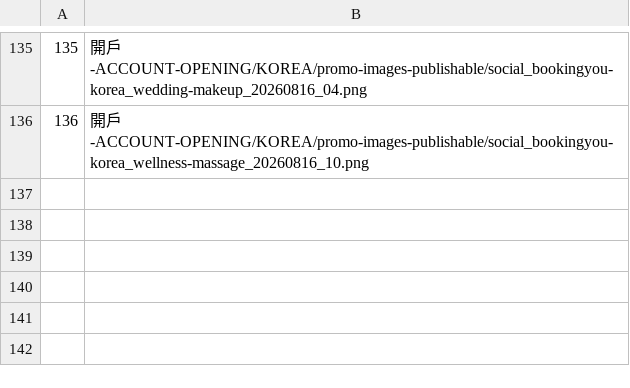
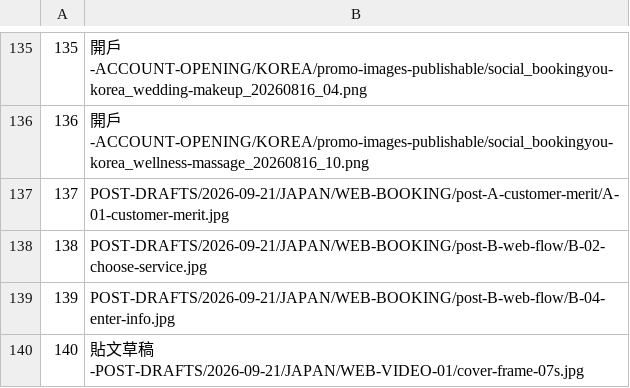
Before and after one commit to Qosmio77/bookingyou, a TSV file: docs/_src/posts-source-map.tsv, drawn as a sheet; only a part is shown, gaps mark what is left out; the diff names each change by its address in the sheet, - before the commit and + after, or states it on an @@ line.

```diff
--- a/docs/_src/posts-source-map.tsv
+++ b/docs/_src/posts-source-map.tsv
+row 137: 137 | POST-DRAFTS/2026-09-21/JAPAN/WEB-BOOKING/post-A-customer-merit/A-01-customer-merit.jpg
+row 138: 138 | POST-DRAFTS/2026-09-21/JAPAN/WEB-BOOKING/post-B-web-flow/B-02-choose-service.jpg
+row 139: 139 | POST-DRAFTS/2026-09-21/JAPAN/WEB-BOOKING/post-B-web-flow/B-04-enter-info.jpg
+row 140: 140 | 貼文草稿-POST-DRAFTS/2026-09-21/JAPAN/WEB-VIDEO-01/cover-frame-07s.jpg
```
Also changed, not shown: 25 other files.
